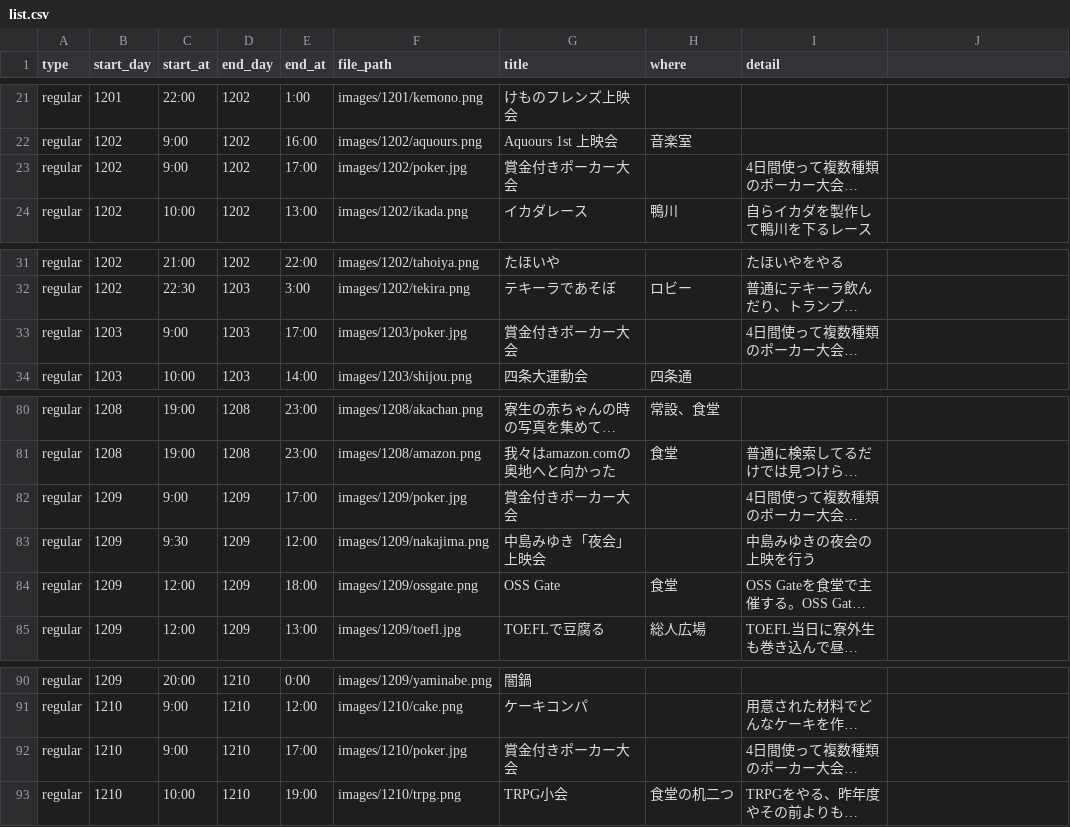
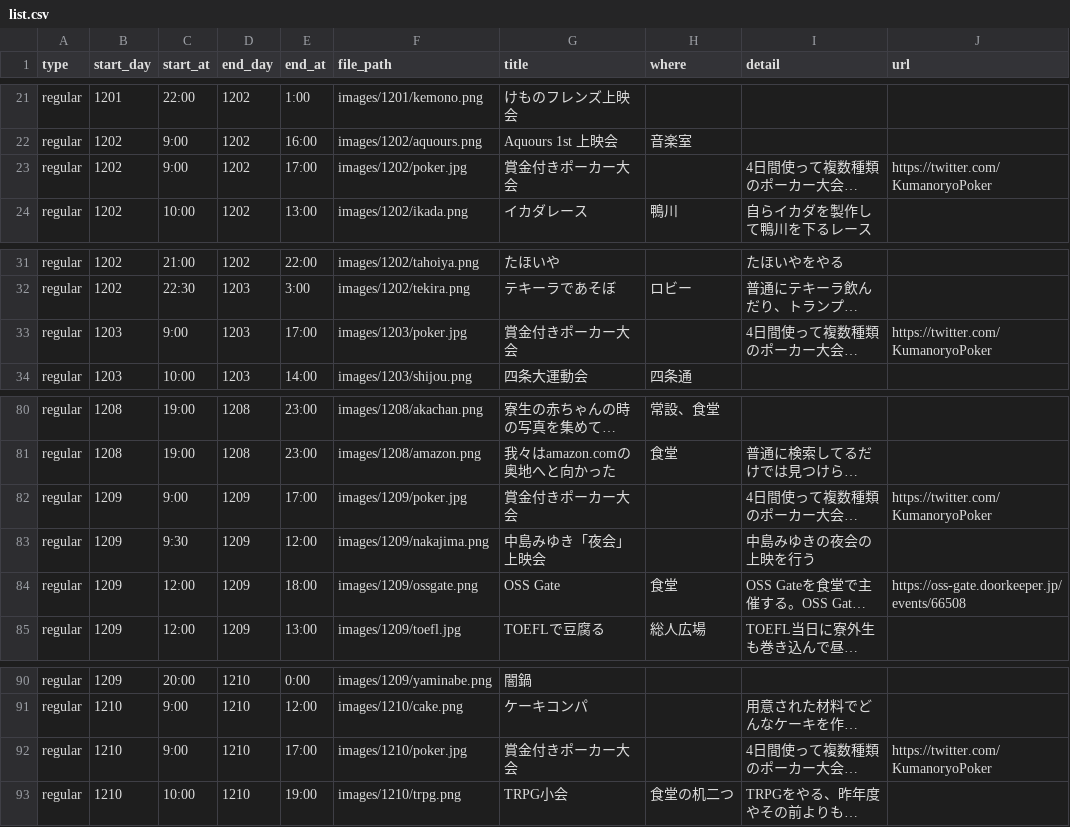
Before and after one commit to kumano-dormitory/Kumanofes2017data, a CSV file: list.csv, drawn as a sheet; only a part is shown, gaps mark what is left out; long unchanged cells end in …; the diff names each change by its address in the sheet, - before the commit and + after, or states it on an @@ line.

Commit message:
add url column

```diff
--- a/list.csv
+++ b/list.csv
-J1: (empty)
+J1: url
-J23 (url): (empty)
+J23 (url): https://twitter.com/KumanoryoPoker
-J33 (url): (empty)
+J33 (url): https://twitter.com/KumanoryoPoker
-J82 (url): (empty)
+J82 (url): https://twitter.com/KumanoryoPoker
-J84 (url): (empty)
+J84 (url): https://oss-gate.doorkeeper.jp/events/66508
-J92 (url): (empty)
+J92 (url): https://twitter.com/KumanoryoPoker
```
